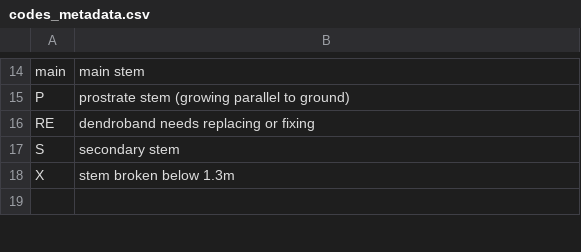
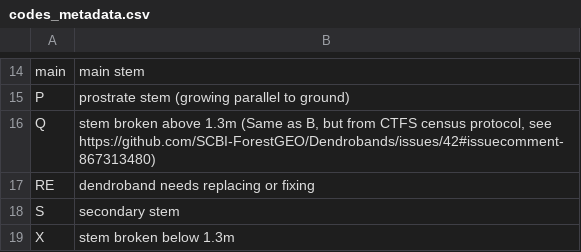
Before and after one commit to SCBI-ForestGEO/Dendrobands, a CSV file: data/metadata/codes_metadata.csv, drawn as a sheet; only a part is shown, gaps mark what is left out; the shorter side is filled out with more unchanged rows; the diff names each change by its address in the sheet, - before the commit and + after, or states it on an @@ line.

Commit message:
Adding code Q (same as B) as described in #42

```diff
--- a/data/metadata/codes_metadata.csv
+++ b/data/metadata/codes_metadata.csv
+row 16: Q | stem broken above 1.3m (Same as B, but from CTFS census protocol, see https://github.com/SCBI-ForestGEO/Dendrobands/issues/42#issuecomment-867313480)
```
